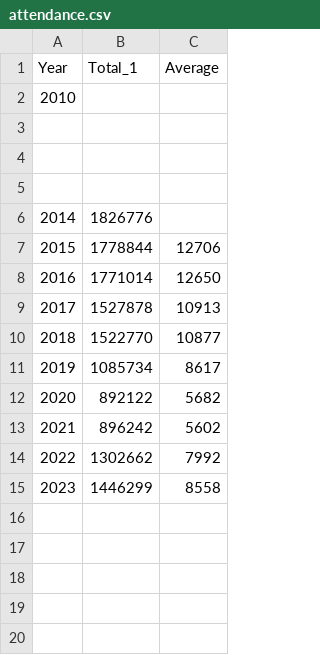
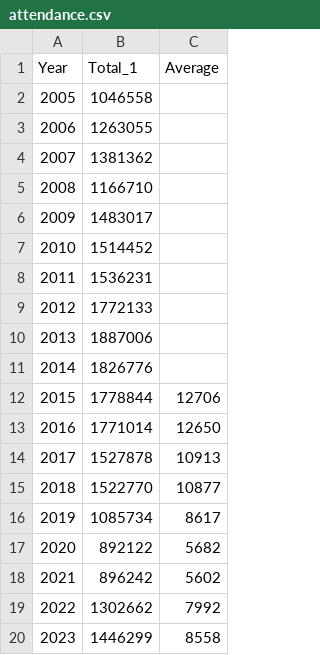
Before and after one commit to MackenzieYand/Viz2_Mackenzie, a CSV file: data/aleague/attendance.csv, drawn as a sheet.

Commit message:
data

```diff
--- a/data/aleague/attendance.csv
+++ b/data/aleague/attendance.csv
@@ -1,6 +1,11 @@
 Year, Total_1, Average
-2010
-
-
-
+2005,1046558,,
+2006,1263055,,
+2007,1381362,,
+2008,1166710,
+2009,1483017,,
+2010,1514452,,
+2011,1536231,,
+2012,1772133,,
+2013,1887006,,
 2014,1826776,,
```
